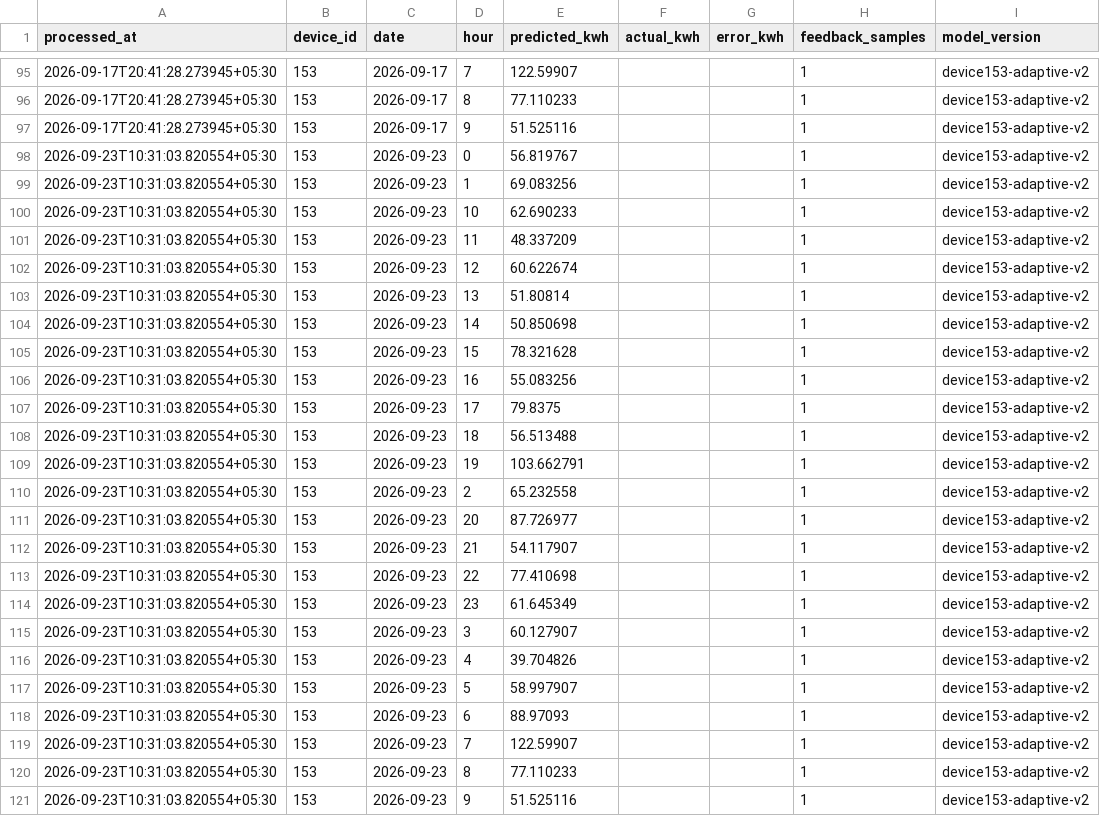
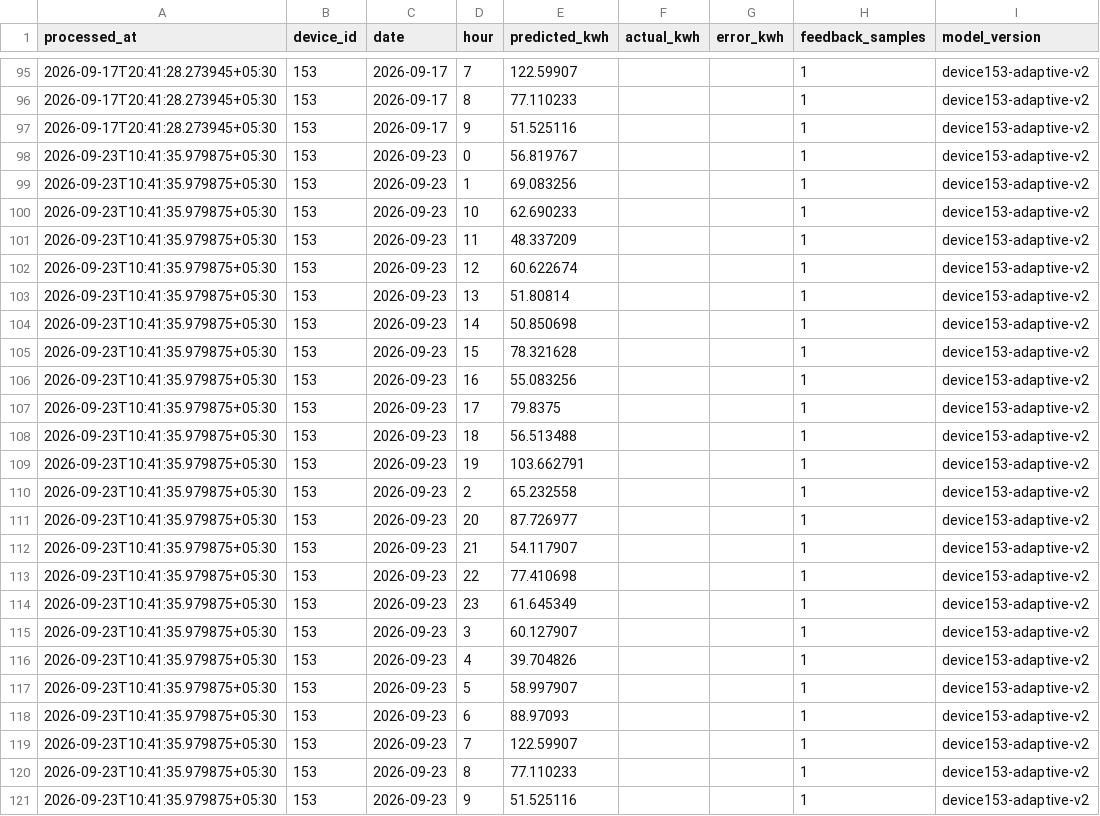
Before and after one commit to manumrityunjay07-ai/Energy_Monitor_HTTP, a CSV file: results/hourly_predictions.csv, drawn as a sheet; only a part is shown, gaps mark what is left out.

```diff
--- a/results/hourly_predictions.csv
+++ b/results/hourly_predictions.csv
@@ -97,25 +97,25 @@ processed_at,device_id,date,hour,predicted_kwh,actual_kwh,error_kwh,feedback_sam
 2026-09-17T20:41:28.273945+05:30,153,2026-09-17,9,51.525116,,,1,device153-adaptive-v2
-2026-09-23T10:31:03.820554+05:30,153,2026-09-23,0,56.819767,,,1,device153-adaptive-v2
-2026-09-23T10:31:03.820554+05:30,153,2026-09-23,1,69.083256,,,1,device153-adaptive-v2
-2026-09-23T10:31:03.820554+05:30,153,2026-09-23,10,62.690233,,,1,device153-adaptive-v2
-2026-09-23T10:31:03.820554+05:30,153,2026-09-23,11,48.337209,,,1,device153-adaptive-v2
-2026-09-23T10:31:03.820554+05:30,153,2026-09-23,12,60.622674,,,1,device153-adaptive-v2
-2026-09-23T10:31:03.820554+05:30,153,2026-09-23,13,51.80814,,,1,device153-adaptive-v2
-2026-09-23T10:31:03.820554+05:30,153,2026-09-23,14,50.850698,,,1,device153-adaptive-v2
-2026-09-23T10:31:03.820554+05:30,153,2026-09-23,15,78.321628,,,1,device153-adaptive-v2
-2026-09-23T10:31:03.820554+05:30,153,2026-09-23,16,55.083256,,,1,device153-adaptive-v2
-2026-09-23T10:31:03.820554+05:30,153,2026-09-23,17,79.8375,,,1,device153-adaptive-v2
-2026-09-23T10:31:03.820554+05:30,153,2026-09-23,18,56.513488,,,1,device153-adaptive-v2
-2026-09-23T10:31:03.820554+05:30,153,2026-09-23,19,103.662791,,,1,device153-adaptive-v2
-2026-09-23T10:31:03.820554+05:30,153,2026-09-23,2,65.232558,,,1,device153-adaptive-v2
-2026-09-23T10:31:03.820554+05:30,153,2026-09-23,20,87.726977,,,1,device153-adaptive-v2
-2026-09-23T10:31:03.820554+05:30,153,2026-09-23,21,54.117907,,,1,device153-adaptive-v2
-2026-09-23T10:31:03.820554+05:30,153,2026-09-23,22,77.410698,,,1,device153-adaptive-v2
-2026-09-23T10:31:03.820554+05:30,153,2026-09-23,23,61.645349,,,1,device153-adaptive-v2
-2026-09-23T10:31:03.820554+05:30,153,2026-09-23,3,60.127907,,,1,device153-adaptive-v2
-2026-09-23T10:31:03.820554+05:30,153,2026-09-23,4,39.704826,,,1,device153-adaptive-v2
-2026-09-23T10:31:03.820554+05:30,153,2026-09-23,5,58.997907,,,1,device153-adaptive-v2
-2026-09-23T10:31:03.820554+05:30,153,2026-09-23,6,88.97093,,,1,device153-adaptive-v2
-2026-09-23T10:31:03.820554+05:30,153,2026-09-23,7,122.59907,,,1,device153-adaptive-v2
-2026-09-23T10:31:03.820554+05:30,153,2026-09-23,8,77.110233,,,1,device153-adaptive-v2
-2026-09-23T10:31:03.820554+05:30,153,2026-09-23,9,51.525116,,,1,device153-adaptive-v2
+2026-09-23T10:41:35.979875+05:30,153,2026-09-23,0,56.819767,,,1,device153-adaptive-v2
+2026-09-23T10:41:35.979875+05:30,153,2026-09-23,1,69.083256,,,1,device153-adaptive-v2
+2026-09-23T10:41:35.979875+05:30,153,2026-09-23,10,62.690233,,,1,device153-adaptive-v2
+2026-09-23T10:41:35.979875+05:30,153,2026-09-23,11,48.337209,,,1,device153-adaptive-v2
+2026-09-23T10:41:35.979875+05:30,153,2026-09-23,12,60.622674,,,1,device153-adaptive-v2
+2026-09-23T10:41:35.979875+05:30,153,2026-09-23,13,51.80814,,,1,device153-adaptive-v2
+2026-09-23T10:41:35.979875+05:30,153,2026-09-23,14,50.850698,,,1,device153-adaptive-v2
+2026-09-23T10:41:35.979875+05:30,153,2026-09-23,15,78.321628,,,1,device153-adaptive-v2
+2026-09-23T10:41:35.979875+05:30,153,2026-09-23,16,55.083256,,,1,device153-adaptive-v2
+2026-09-23T10:41:35.979875+05:30,153,2026-09-23,17,79.8375,,,1,device153-adaptive-v2
+2026-09-23T10:41:35.979875+05:30,153,2026-09-23,18,56.513488,,,1,device153-adaptive-v2
+2026-09-23T10:41:35.979875+05:30,153,2026-09-23,19,103.662791,,,1,device153-adaptive-v2
+2026-09-23T10:41:35.979875+05:30,153,2026-09-23,2,65.232558,,,1,device153-adaptive-v2
+2026-09-23T10:41:35.979875+05:30,153,2026-09-23,20,87.726977,,,1,device153-adaptive-v2
+2026-09-23T10:41:35.979875+05:30,153,2026-09-23,21,54.117907,,,1,device153-adaptive-v2
+2026-09-23T10:41:35.979875+05:30,153,2026-09-23,22,77.410698,,,1,device153-adaptive-v2
+2026-09-23T10:41:35.979875+05:30,153,2026-09-23,23,61.645349,,,1,device153-adaptive-v2
+2026-09-23T10:41:35.979875+05:30,153,2026-09-23,3,60.127907,,,1,device153-adaptive-v2
+2026-09-23T10:41:35.979875+05:30,153,2026-09-23,4,39.704826,,,1,device153-adaptive-v2
+2026-09-23T10:41:35.979875+05:30,153,2026-09-23,5,58.997907,,,1,device153-adaptive-v2
+2026-09-23T10:41:35.979875+05:30,153,2026-09-23,6,88.97093,,,1,device153-adaptive-v2
+2026-09-23T10:41:35.979875+05:30,153,2026-09-23,7,122.59907,,,1,device153-adaptive-v2
+2026-09-23T10:41:35.979875+05:30,153,2026-09-23,8,77.110233,,,1,device153-adaptive-v2
+2026-09-23T10:41:35.979875+05:30,153,2026-09-23,9,51.525116,,,1,device153-adaptive-v2
```
Also changed, not shown: results/ai_results.csv, 5 other files.
